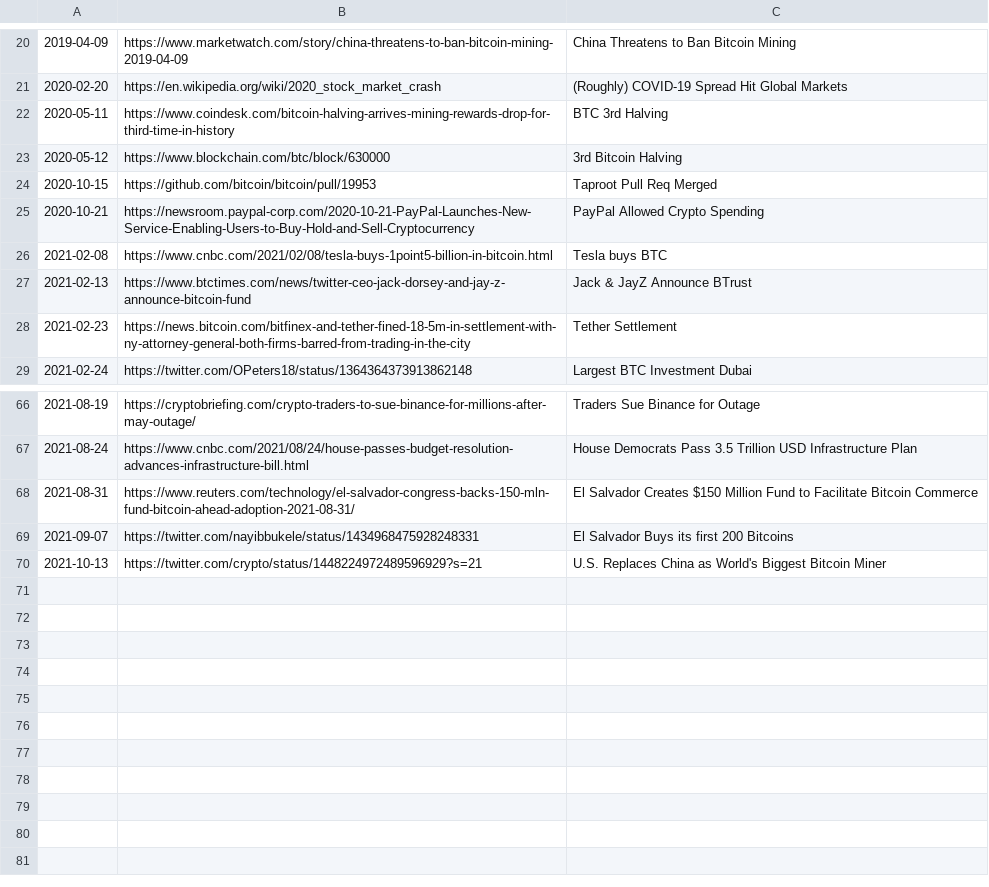
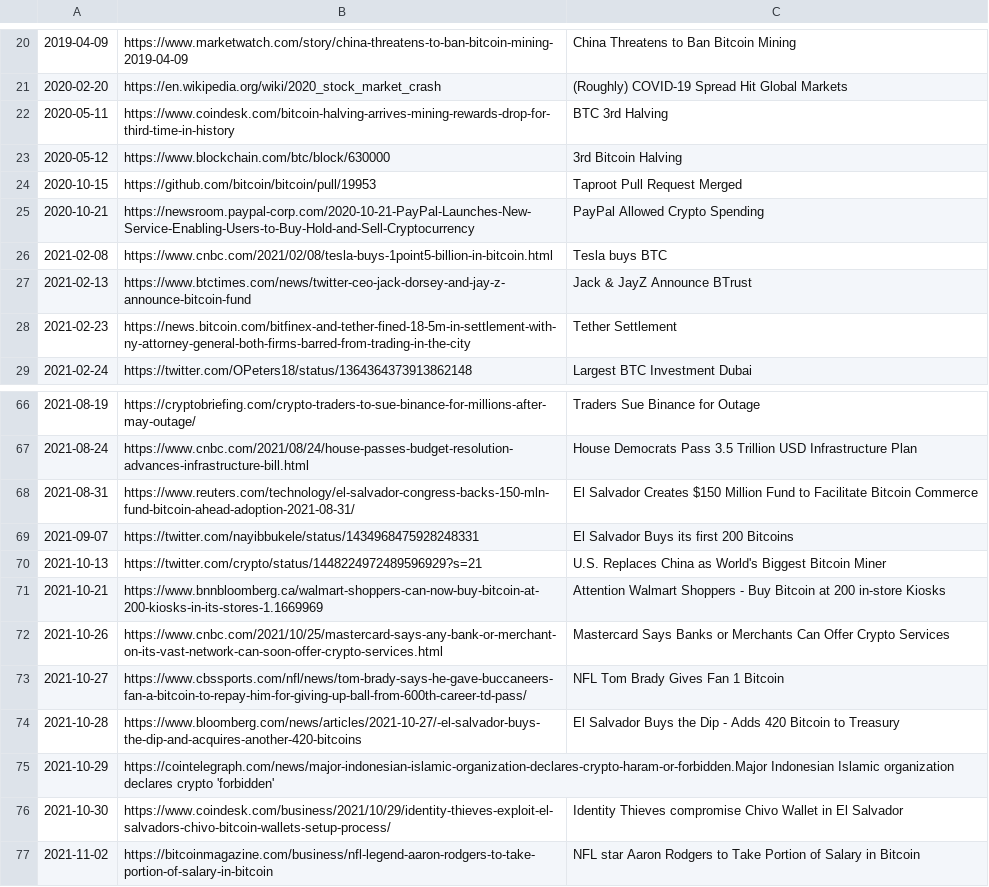
Before and after one commit to dykstranet/cryptonews, a CSV file: data/news.csv, drawn as a sheet; only a part is shown, gaps mark what is left out.

Commit message:
Add news items

```diff
--- a/data/news.csv
+++ b/data/news.csv
@@ -23,3 +23,3 @@
 2020-05-12,https://www.blockchain.com/btc/block/630000,3rd Bitcoin Halving
-2020-10-15,https://github.com/bitcoin/bitcoin/pull/19953,Taproot Pull Req Merged
+2020-10-15,https://github.com/bitcoin/bitcoin/pull/19953,Taproot Pull Request Merged
 2020-10-21,https://newsroom.paypal-corp.com/2020-10-21-PayPal-Launches-New-Service-Enabling-Users-to-Buy-Hold-and-Sell-Cryptocurrency,PayPal Allowed Crypto Spending
@@ -70 +70,8 @@
 2021-10-13,https://twitter.com/crypto/status/1448224972489596929?s=21,U.S. Replaces China as World's Biggest Bitcoin Miner
+2021-10-21,https://www.bnnbloomberg.ca/walmart-shoppers-can-now-buy-bitcoin-at-200-kiosks-in-its-stores-1.1669969,Attention Walmart Shoppers - Buy Bitcoin at 200 in-store Kiosks
+2021-10-26,https://www.cnbc.com/2021/10/25/mastercard-says-any-bank-or-merchant-on-its-vast-network-can-soon-offer-crypto-services.html,Mastercard Says Banks or Merchants Can Offer Crypto Services
+2021-10-27,https://www.cbssports.com/nfl/news/tom-brady-says-he-gave-buccaneers-fan-a-bitcoin-to-repay-him-for-giving-up-ball-from-600th-career-td-pass/, NFL Tom Brady Gives Fan 1 Bitcoin
+2021-10-28,https://www.bloomberg.com/news/articles/2021-10-27/-el-salvador-buys-the-dip-and-acquires-another-420-bitcoins,El Salvador Buys the Dip - Adds 420 Bitcoin to Treasury
+2021-10-29,https://cointelegraph.com/news/major-indonesian-islamic-organization-declares-crypto-haram-or-forbidden.Major Indonesian Islamic organization declares crypto 'forbidden'
+2021-10-30,https://www.coindesk.com/business/2021/10/29/identity-thieves-exploit-el-salvadors-chivo-bitcoin-wallets-setup-process/,Identity Thieves compromise Chivo Wallet in El Salvador
+2021-11-02,https://bitcoinmagazine.com/business/nfl-legend-aaron-rodgers-to-take-portion-of-salary-in-bitcoin,NFL star Aaron Rodgers to Take Portion of Salary in Bitcoin
```
